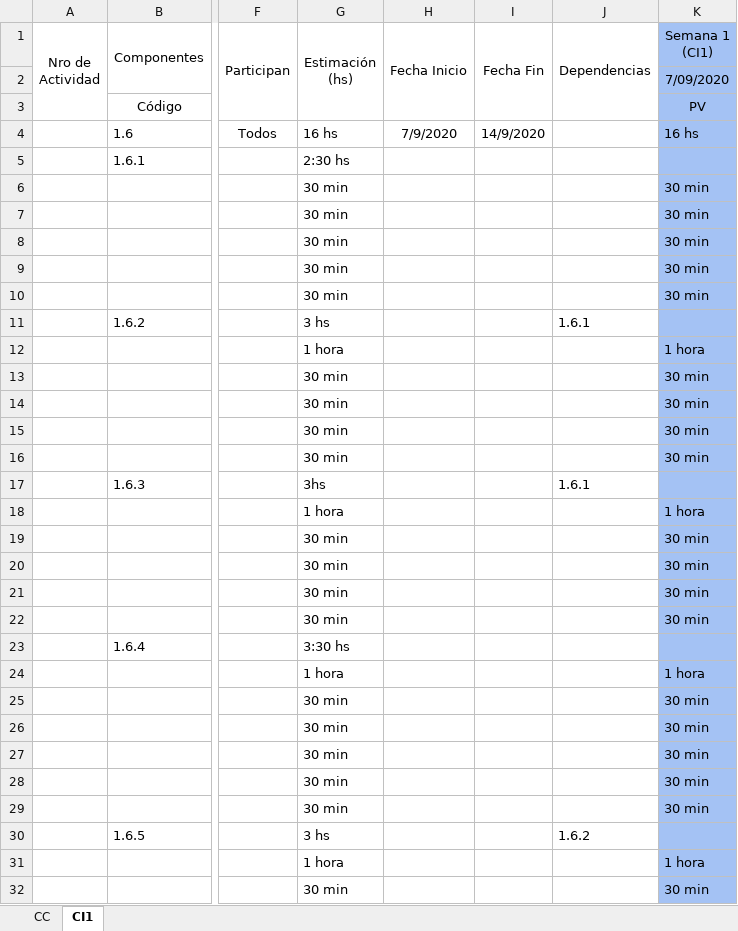
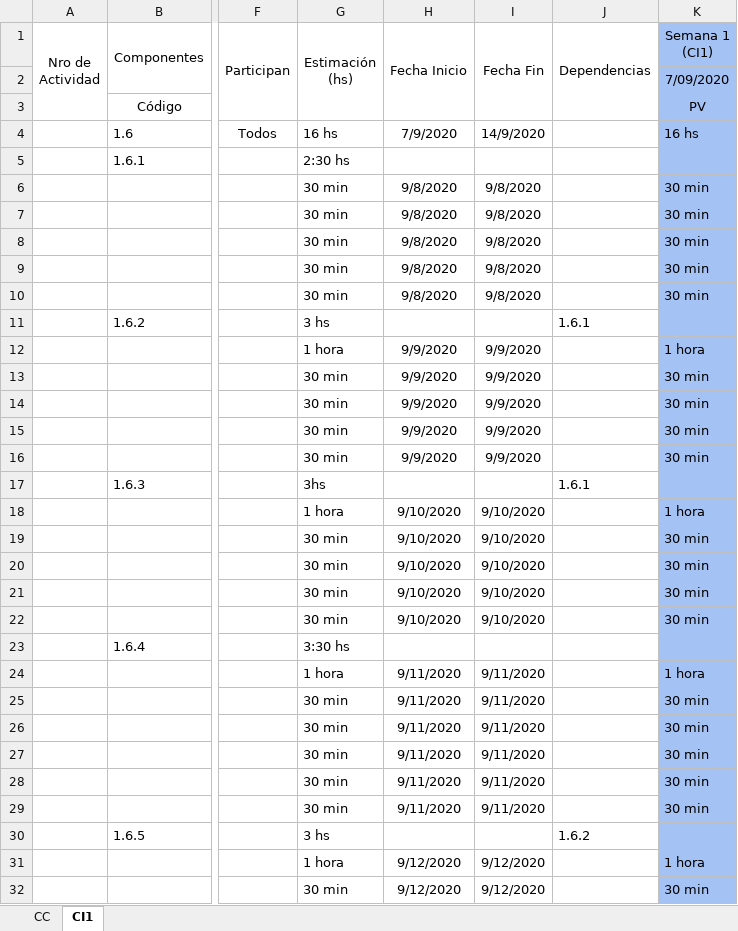
Before and after one commit to FrancoBorsani/Ecommerce-Sports, an Excel workbook: Planificación del proyecto/Cronograma Equipo 01.xlsx, sheet CI1, drawn as a sheet; only a part is shown, gaps mark what is left out; values as stored, in another font and other column widths than the file's, no borders; the diff covers the shown part only; the diff names each change by its address in the sheet, - before the commit and + after, or states it on an @@ line.

Commit message:
Se agregó formato y fecha en CI1

```diff
--- a/Planificación del proyecto/Cronograma Equipo 01.xlsx (sheet CI1)
+++ b/Planificación del proyecto/Cronograma Equipo 01.xlsx (sheet CI1)
-H6:H10 (Fecha Inicio): (empty)
+H6:H10 (Fecha Inicio): 9/8/2020
-I6:I10 (Fecha Fin): (empty)
+I6:I10 (Fecha Fin): 9/8/2020
-H12:H16 (Fecha Inicio): (empty)
+H12:H16 (Fecha Inicio): 9/9/2020
-I12:I16 (Fecha Fin): (empty)
+I12:I16 (Fecha Fin): 9/9/2020
-H18:H22 (Fecha Inicio): (empty)
+H18:H22 (Fecha Inicio): 9/10/2020
-I18:I22 (Fecha Fin): (empty)
+I18:I22 (Fecha Fin): 9/10/2020
-H24:H29 (Fecha Inicio): (empty)
+H24:H29 (Fecha Inicio): 9/11/2020
-I24:I29 (Fecha Fin): (empty)
+I24:I29 (Fecha Fin): 9/11/2020
-H31:H32 (Fecha Inicio): (empty)
+H31:H32 (Fecha Inicio): 9/12/2020
-I31:I32 (Fecha Fin): (empty)
+I31:I32 (Fecha Fin): 9/12/2020
```
Also changed, not shown: 10 edited cells elsewhere in this sheet, sheet CC.
